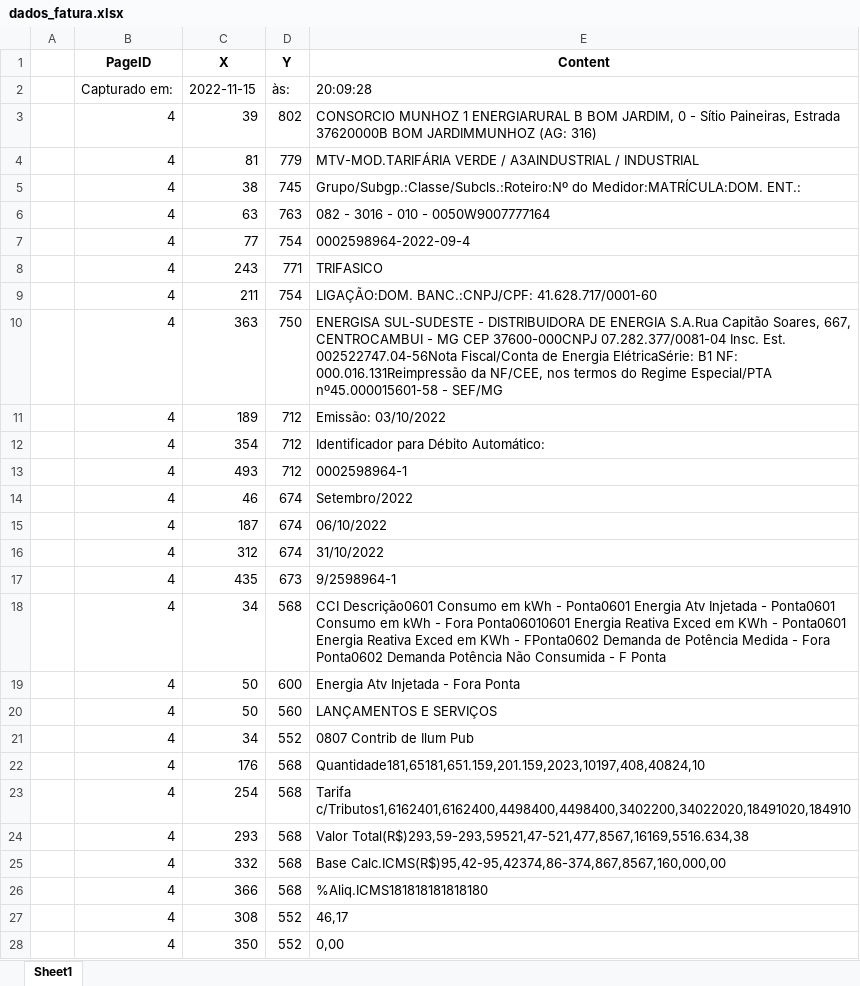
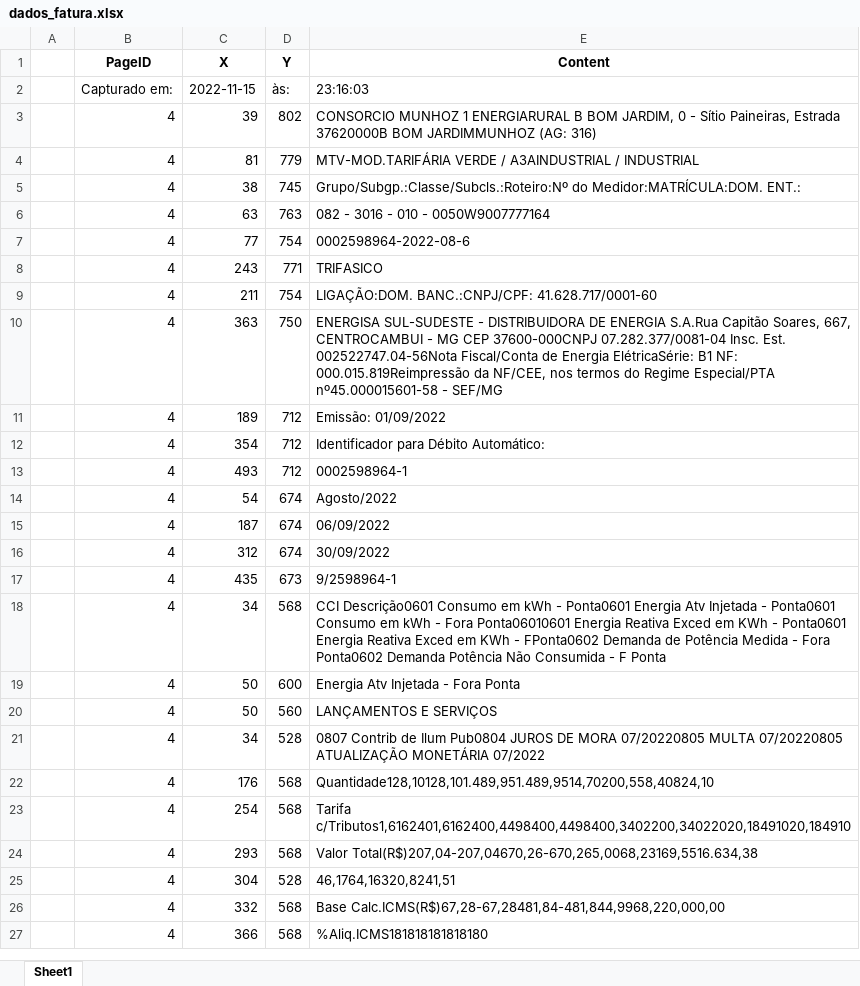
Before and after one commit to andreguarialm/PDF_Miner-Faturas_Energia, an Excel workbook: dados_fatura.xlsx, sheet Sheet1, drawn as a sheet; only a part is shown; values as stored, in another font and other column widths than the file's, no borders; removed rows and columns are numbered as before the commit, all else as after; the diff covers the shown part only; the diff names each change by its address in the sheet, - before the commit and + after, or states it on an @@ line.

```diff
--- a/dados_fatura.xlsx (sheet Sheet1)
+++ b/dados_fatura.xlsx (sheet Sheet1)
-E2 (Content): 20:09:28
+E2 (Content): 23:16:03
-E7 (Content): 0002598964-2022-09-4
+E7 (Content): 0002598964-2022-08-6
-E10 (Content): …B1 NF: 000.016.131Reimpressão da NF/CEE,…
+E10 (Content): …B1 NF: 000.015.819Reimpressão da NF/CEE,…
-E11 (Content): Emissão: 03/10/2022
+E11 (Content): Emissão: 01/09/2022
-C14 (X): 46
+C14 (X): 54
-E14 (Content): Setembro/2022
+E14 (Content): Agosto/2022
-E15 (Content): 06/10/2022
+E15 (Content): 06/09/2022
-E16 (Content): 31/10/2022
+E16 (Content): 30/09/2022
-D21 (Y): 552
+D21 (Y): 528
-E21 (Content): …de Ilum Pub
+E21 (Content): …de Ilum Pub0804 JUROS DE MORA 07/20220805 MULTA 07/20220805 ATUALIZAÇÃO MONETÁRIA 07/2022
-E22 (Content): Quantidade181,65181,651.159,201.159,2023,10197,408,40824,10
+E22 (Content): Quantidade128,10128,101.489,951.489,9514,70200,558,40824,10
-E24 (Content): Valor Total(R$)293,59-293,59521,47-521,477,8567,16169,5516.634,38
+E24 (Content): Valor Total(R$)207,04-207,04670,26-670,265,0068,23169,5516.634,38
+row 25:  | 4 | 304 | 528 | 46,1764,16320,8241,51
-E26 (Content): Base Calc.ICMS(R$)95,42-95,42374,86-374,867,8567,160,000,00
+E26 (Content): Base Calc.ICMS(R$)67,28-67,28481,84-481,844,9968,220,000,00
-row 27:  | 4 | 308 | 552 | 46,17
-row 28:  | 4 | 350 | 552 | 0,00
```
Also changed, not shown: 6 added rows, 5 removed rows and 53 edited cells elsewhere in this sheet, AUDITORIA.xlsx, TRATAMENTO_DE_DADOS.xlsx, 11 other files.
